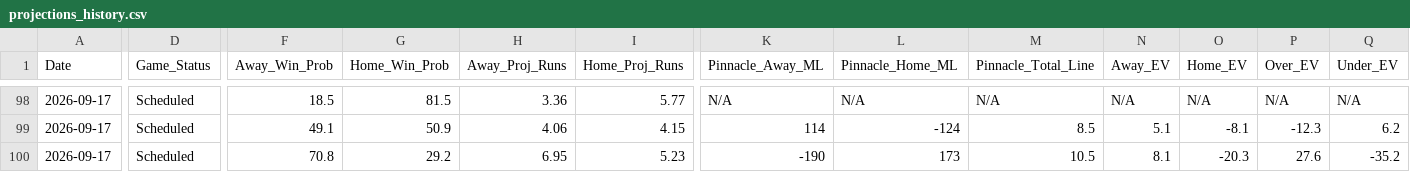
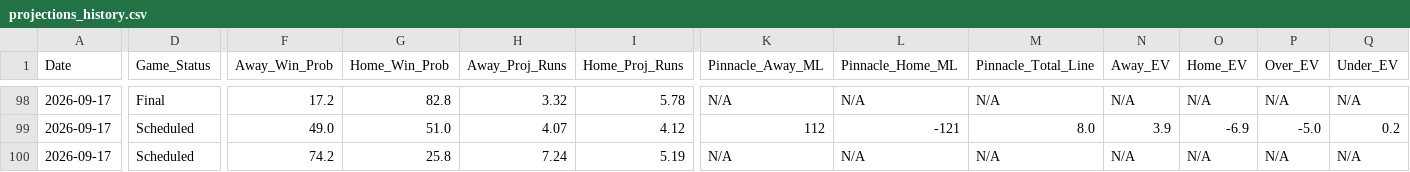
Before and after one commit to matthewmehl14-glitch/MLB-Model, a CSV file: projections_history.csv, drawn as a sheet; only a part is shown, gaps mark what is left out; the diff covers the shown part only; the diff names each change by its address in the sheet, - before the commit and + after, or states it on an @@ line.

```diff
--- a/projections_history.csv
+++ b/projections_history.csv
-D98 (Game_Status): Scheduled
+D98 (Game_Status): Final
-F98 (Away_Win_Prob): 18.5
+F98 (Away_Win_Prob): 17.2
-G98 (Home_Win_Prob): 81.5
+G98 (Home_Win_Prob): 82.8
-H98 (Away_Proj_Runs): 3.36
+H98 (Away_Proj_Runs): 3.32
-I98 (Home_Proj_Runs): 5.77
+I98 (Home_Proj_Runs): 5.78
-F99 (Away_Win_Prob): 49.1
+F99 (Away_Win_Prob): 49.0
-G99 (Home_Win_Prob): 50.9
+G99 (Home_Win_Prob): 51.0
-H99 (Away_Proj_Runs): 4.06
+H99 (Away_Proj_Runs): 4.07
-I99 (Home_Proj_Runs): 4.15
+I99 (Home_Proj_Runs): 4.12
-K99 (Pinnacle_Away_ML): 114
+K99 (Pinnacle_Away_ML): 112
-L99 (Pinnacle_Home_ML): -124
+L99 (Pinnacle_Home_ML): -121
-M99 (Pinnacle_Total_Line): 8.5
+M99 (Pinnacle_Total_Line): 8.0
-N99 (Away_EV): 5.1
+N99 (Away_EV): 3.9
-O99 (Home_EV): -8.1
+O99 (Home_EV): -6.9
-P99 (Over_EV): -12.3
+P99 (Over_EV): -5.0
-Q99 (Under_EV): 6.2
+Q99 (Under_EV): 0.2
-F100 (Away_Win_Prob): 70.8
+F100 (Away_Win_Prob): 74.2
-G100 (Home_Win_Prob): 29.2
+G100 (Home_Win_Prob): 25.8
-H100 (Away_Proj_Runs): 6.95
+H100 (Away_Proj_Runs): 7.24
-I100 (Home_Proj_Runs): 5.23
+I100 (Home_Proj_Runs): 5.19
-K100 (Pinnacle_Away_ML): -190
+K100 (Pinnacle_Away_ML): N/A
-L100 (Pinnacle_Home_ML): 173
+L100 (Pinnacle_Home_ML): N/A
-M100 (Pinnacle_Total_Line): 10.5
+M100 (Pinnacle_Total_Line): N/A
-N100 (Away_EV): 8.1
+N100 (Away_EV): N/A
-O100 (Home_EV): -20.3
+O100 (Home_EV): N/A
-P100 (Over_EV): 27.6
+P100 (Over_EV): N/A
-Q100 (Under_EV): -35.2
+Q100 (Under_EV): N/A
```
Also changed, not shown: 59 edited cells elsewhere in this file, 1 other file.
